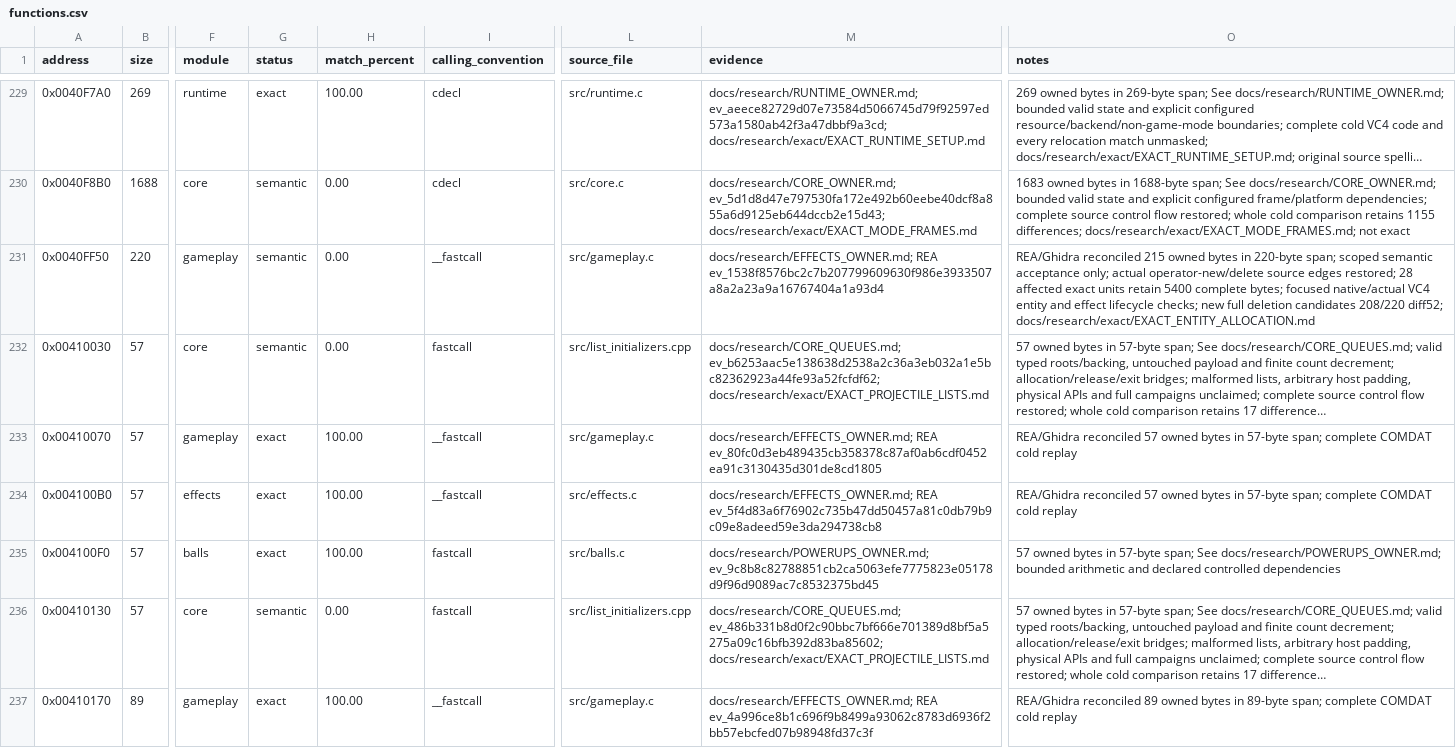
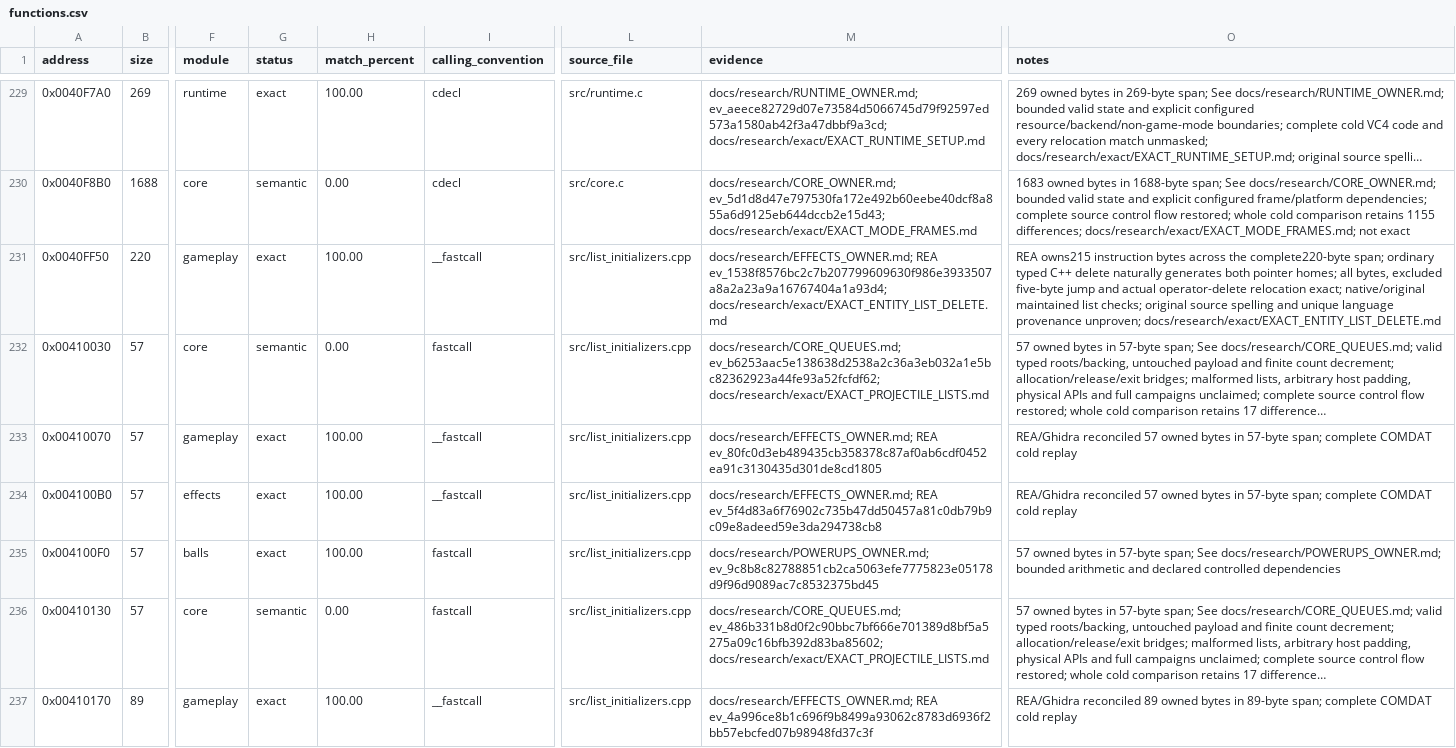
Before and after one commit to N0zoM1z0/dx-ball, a CSV file: config/functions.csv, drawn as a sheet; only a part is shown, gaps mark what is left out; long unchanged cells end in …; the diff covers the shown part only; the diff names each change by its address in the sheet, - before the commit and + after, or states it on an @@ line.

Commit message:
gpt-6.1-sol: Recover typed entity-list deletion across all queues
Restore natural POD new/delete in the shared C++ lifecycle owner for
explosion requests, brick effects, particles, bonuses and balls. Preserve
C/ECX ABI, payloads, nullable allocation, roots, cursor movement and ownership.
Keep the game controllers in their existing source owners.

Reuse five target-matching REA dossiers and attest their complete spans with
one new 19644-byte read. All five 220-byte deletions match, including the
excluded five-byte jumps and independently reviewed operator-delete binding.
All 48 previous affected exact units and 18 initializer functions survive;
the ordered constructor table retains all bytes and nine relocations.
Refresh generated local/literal bindings from actual object definitions,
without recompilation or source layout/name trials.

Six stable owner compiles; current Native/MinGW builds and VC4 link pass.
VC4 reuses six matching and 30 verified unchanged objects without further
source compilation. Native/original passes 832 selected maintained list
cases, including three fatal allocation failures. Keep semantic cases/scopes
and original oracle bindings intact; no full replay or new live-game claim.

Update recovery ledgers, progress and handoff to 180 exact functions/32364
complete code bytes. Seal evidence and current products before cleanup.
Append REA latency, response-size and usability observations only to the
user's existing feedback document. REA 6.3.0 matches official npm latest.

```diff
--- a/config/functions.csv
+++ b/config/functions.csv
-G231 (status): semantic
+G231 (status): exact
-H231 (match_percent): 0.00
+H231 (match_percent): 100.00
-L231 (source_file): src/gameplay.c
+L231 (source_file): src/list_initializers.cpp
-M231 (evidence): docs/research/EFFECTS_OWNER.md; REA ev_1538f8576bc2c7b207799609630f986e3933507a8a2a23a9a16767404a1a93d4
+M231 (evidence): docs/research/EFFECTS_OWNER.md; REA ev_1538f8576bc2c7b207799609630f986e3933507a8a2a23a9a16767404a1a93d4; docs/research/exact/EXACT_ENTITY_LIST_DELETE.md
-O231 (notes): REA/Ghidra reconciled 215 owned bytes in 220-byte span; scoped semantic acceptance only; actual operator-new/delete source edges restored; 28 affected exact units retain 5400 complete bytes; focused native/actual VC4 entity and effect lifecycle checks; new full deletion candidates 208/220 diff52; docs/research/exact/EXACT_ENTITY_ALLOCATION.md
+O231 (notes): REA owns215 instruction bytes across the complete220-byte span; ordinary typed C++ delete naturally generates both pointer homes; all bytes, excluded five-byte jump and actual operator-delete relocation exact; native/original maintained list checks; original source spelling and unique language provenance unproven; docs/research/exact/EXACT_ENTITY_LIST_DELETE.md
-L233 (source_file): src/gameplay.c
+L233 (source_file): src/list_initializers.cpp
-L234 (source_file): src/effects.c
+L234 (source_file): src/list_initializers.cpp
-L235 (source_file): src/balls.c
+L235 (source_file): src/list_initializers.cpp
-L237 (source_file): src/gameplay.c
+L237 (source_file): src/list_initializers.cpp
```
Also changed, not shown: 36 edited cells elsewhere in this file, config/implemented.csv, 15 other files.
